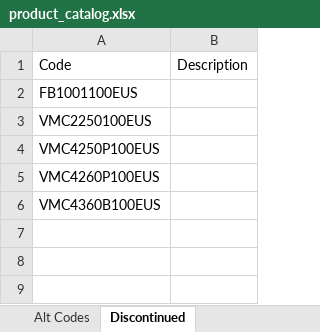
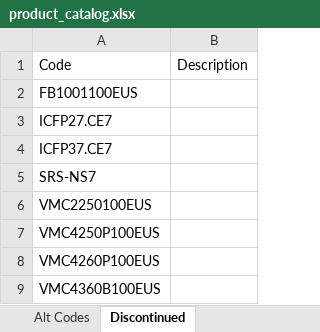
Before and after one commit to Rob-Peats/peats-tools, an Excel workbook: product_catalog.xlsx, sheet Discontinued, drawn as a sheet; values as stored, in another font and other column widths than the file's, no borders; the diff names each change by its address in the sheet, - before the commit and + after, or states it on an @@ line.

Commit message:
Catalog update — Rob — 2026-08-26 17:55 UTC

```diff
--- a/product_catalog.xlsx (sheet Discontinued)
+++ b/product_catalog.xlsx (sheet Discontinued)
+row 3: ICFP27.CE7
+row 4: ICFP37.CE7
+row 5: SRS-NS7
```
